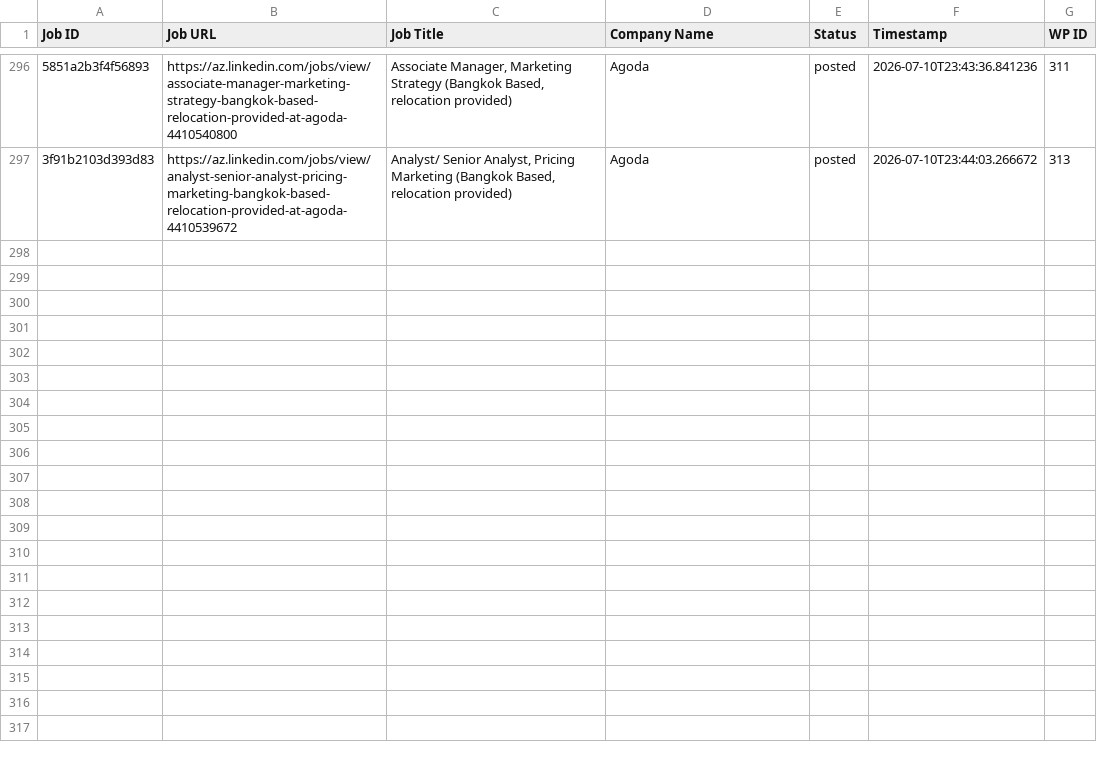
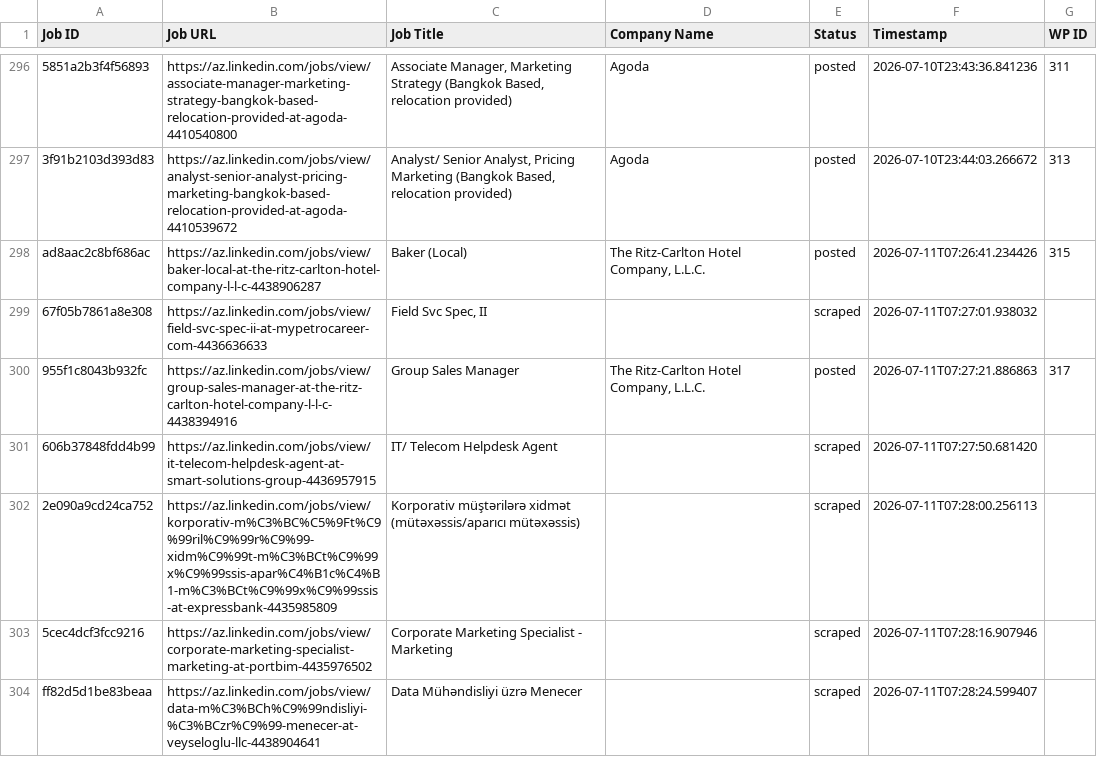
Before and after one commit to mimusdesign/az, a CSV file: processed_jobs.csv, drawn as a sheet; only a part is shown, gaps mark what is left out; the diff covers the shown part only; the diff names each change by its address in the sheet, - before the commit and + after, or states it on an @@ line.

```diff
--- a/processed_jobs.csv
+++ b/processed_jobs.csv
+row 298: ad8aac2c8bf686ac | https://az.linkedin.com/jobs/view/baker-local-at-the-ritz-carlton-hotel-company-l-l-c-4438906287 | Baker (Local) | The Ritz-Carlton Hotel Company, L.L.C. | posted | 2026-07-11T07:26:41.234426 | 315
+row 299: 67f05b7861a8e308 | https://az.linkedin.com/jobs/view/field-svc-spec-ii-at-mypetrocareer-com-4436636633 | Field Svc Spec, II |  | scraped | 2026-07-11T07:27:01.938032
+row 300: 955f1c8043b932fc | https://az.linkedin.com/jobs/view/group-sales-manager-at-the-ritz-carlton-hotel-company-l-l-c-4438394916 | Group Sales Manager | The Ritz-Carlton Hotel Company, L.L.C. | posted | 2026-07-11T07:27:21.886863 | 317
+row 301: 606b37848fdd4b99 | https://az.linkedin.com/jobs/view/it-telecom-helpdesk-agent-at-smart-solutions-group-4436957915 | IT/ Telecom Helpdesk Agent |  | scraped | 2026-07-11T07:27:50.681420
+row 302: 2e090a9cd24ca752 | https://az.linkedin.com/jobs/view/korporativ-m%C3%BC%C5%9Ft%C9%99ril%C9%99r%C9%99-xidm%C9%99t-m%C3%BCt%C9%99x%C9%99ssis-apar%C4%B1c%C4%B1-m%C3%BCt%C9%99x%C9%99ssis-at-expressbank-4435985809 | Korporativ müştərilərə xidmət (mütəxəssis/aparıcı mütəxəssis) |  | scraped | 2026-07-11T07:28:00.256113
+row 303: 5cec4dcf3fcc9216 | https://az.linkedin.com/jobs/view/corporate-marketing-specialist-marketing-at-portbim-4435976502 | Corporate Marketing Specialist - Marketing |  | scraped | 2026-07-11T07:28:16.907946
+row 304: ff82d5d1be83beaa | https://az.linkedin.com/jobs/view/data-m%C3%BCh%C9%99ndisliyi-%C3%BCzr%C9%99-menecer-at-veyseloglu-llc-4438904641 | Data Mühəndisliyi üzrə Menecer |  | scraped | 2026-07-11T07:28:24.599407
```
Also changed, not shown: 6 added rows elsewhere in this file.
